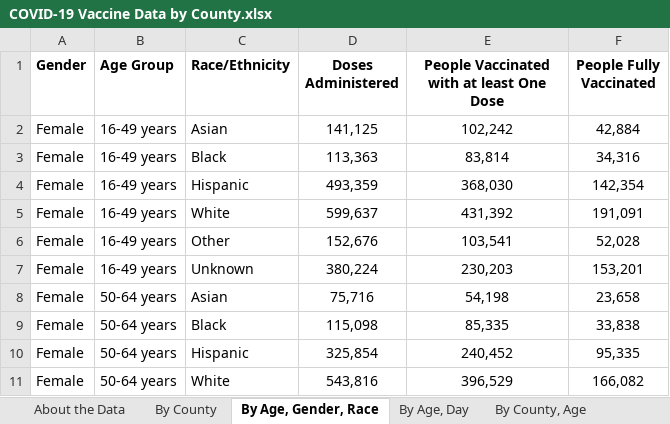
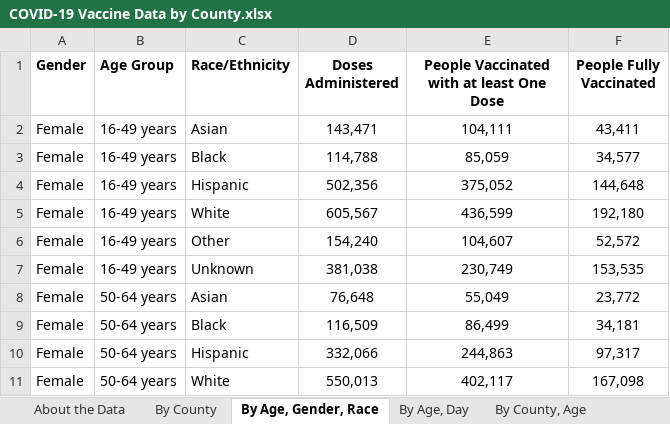
Before and after one commit to nitramssirc/CollinCountyCovidDashboard, an Excel workbook: Services/StateOfTexas/Data/COVID-19 Vaccine Data by County.xlsx, sheet By Age, Gender, Race, drawn as a sheet; only a part is shown; values as stored, in another font and other column widths than the file's, no borders; the diff covers the shown part only; the diff names each change by its address in the sheet, - before the commit and + after, or states it on an @@ line.

```diff
--- a/Services/StateOfTexas/Data/COVID-19 Vaccine Data by County.xlsx (sheet By Age, Gender, Race)
+++ b/Services/StateOfTexas/Data/COVID-19 Vaccine Data by County.xlsx (sheet By Age, Gender, Race)
-D2 (Doses Administered): 141,125
+D2 (Doses Administered): 143,471
-E2: 102,242
+E2: 104,111
-F2 (People Fully Vaccinated): 42,884
+F2 (People Fully Vaccinated): 43,411
-D3 (Doses Administered): 113,363
+D3 (Doses Administered): 114,788
-E3: 83,814
+E3: 85,059
-F3 (People Fully Vaccinated): 34,316
+F3 (People Fully Vaccinated): 34,577
-D4 (Doses Administered): 493,359
+D4 (Doses Administered): 502,356
-E4: 368,030
+E4: 375,052
-F4 (People Fully Vaccinated): 142,354
+F4 (People Fully Vaccinated): 144,648
-D5 (Doses Administered): 599,637
+D5 (Doses Administered): 605,567
-E5: 431,392
+E5: 436,599
-F5 (People Fully Vaccinated): 191,091
+F5 (People Fully Vaccinated): 192,180
-D6 (Doses Administered): 152,676
+D6 (Doses Administered): 154,240
-E6: 103,541
+E6: 104,607
-F6 (People Fully Vaccinated): 52,028
+F6 (People Fully Vaccinated): 52,572
-D7 (Doses Administered): 380,224
+D7 (Doses Administered): 381,038
-E7: 230,203
+E7: 230,749
-F7 (People Fully Vaccinated): 153,201
+F7 (People Fully Vaccinated): 153,535
-D8 (Doses Administered): 75,716
+D8 (Doses Administered): 76,648
-E8: 54,198
+E8: 55,049
-F8 (People Fully Vaccinated): 23,658
+F8 (People Fully Vaccinated): 23,772
-D9 (Doses Administered): 115,098
+D9 (Doses Administered): 116,509
-E9: 85,335
+E9: 86,499
-F9 (People Fully Vaccinated): 33,838
+F9 (People Fully Vaccinated): 34,181
-D10 (Doses Administered): 325,854
+D10 (Doses Administered): 332,066
-E10: 240,452
+E10: 244,863
-F10 (People Fully Vaccinated): 95,335
+F10 (People Fully Vaccinated): 97,317
-D11 (Doses Administered): 543,816
+D11 (Doses Administered): 550,013
-E11: 396,529
+E11: 402,117
-F11 (People Fully Vaccinated): 166,082
+F11 (People Fully Vaccinated): 167,098
```
Also changed, not shown: 206 edited cells elsewhere in this sheet, sheet By County, Race, sheet By County, Age, sheet By County, sheet By Age, Day, sheet About the Data, Services/StateOfTexas/Data/CombinedHospitalDataoverTimebyTSARegion.xlsx, Services/StateOfTexas/Data/CumulativeTestsOverTimeByCounty.xlsx, 19 other files.
